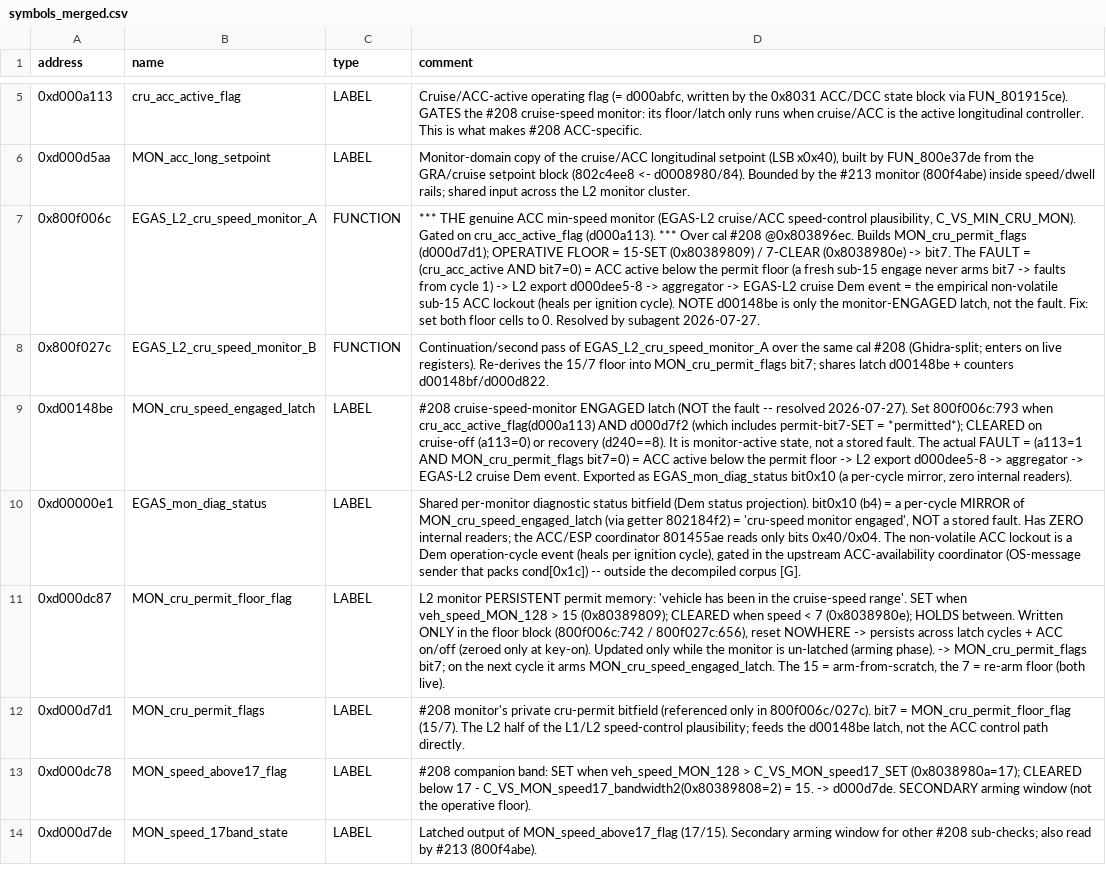
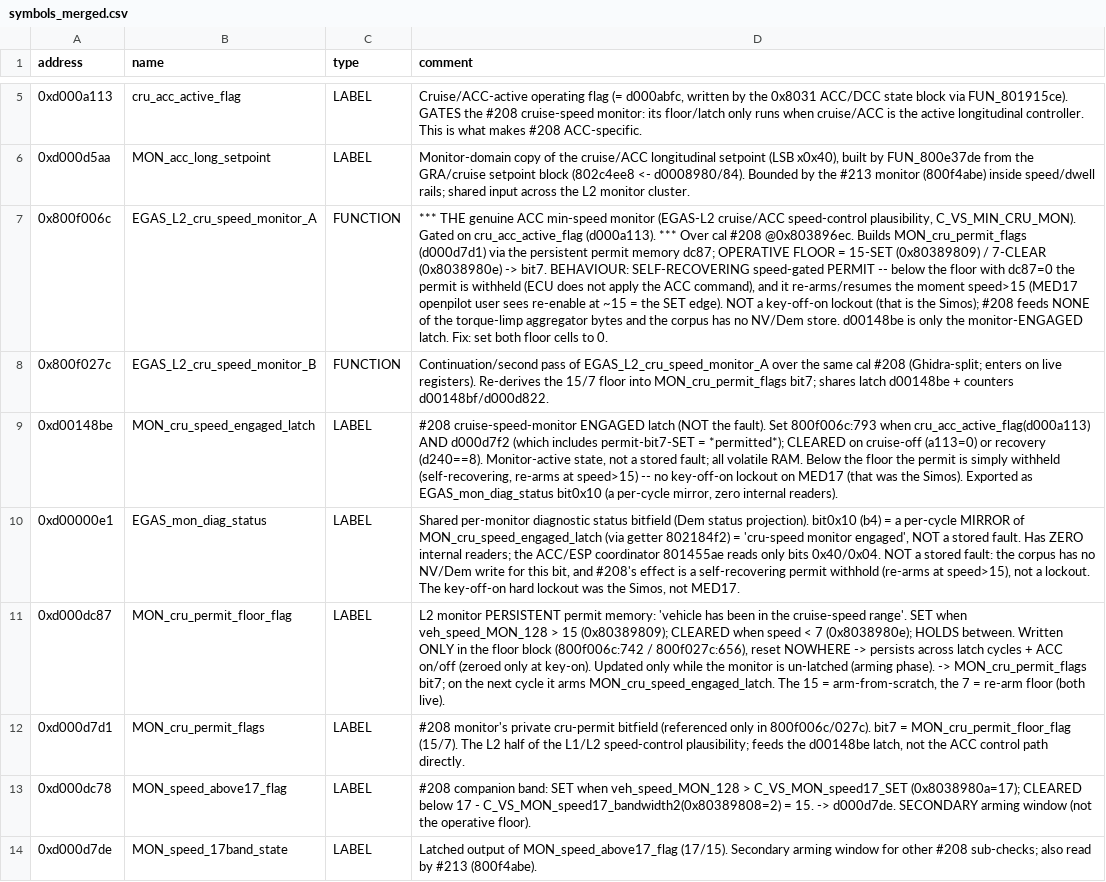
Before and after one commit to oscarmcnulty/vag-ecu-re, a CSV file: ecus/med17/analysis/symbols_merged.csv, drawn as a sheet; only a part is shown, gaps mark what is left out; the diff covers the shown part only; the diff names each change by its address in the sheet, - before the commit and + after, or states it on an @@ line.

```diff
--- a/ecus/med17/analysis/symbols_merged.csv
+++ b/ecus/med17/analysis/symbols_merged.csv
-D7 (comment): …Builds MON_cru_permit_flags (d000d7d1); OPERATIVE FLOOR = 15-SET (0x80389809) / 7-CLEAR (0x8038980e) -> bit7. The FAULT = (cru_acc_active AND bit7=0) = ACC active below the permit floor (a fresh sub-15 engage never arms bit7 -> faults from cycle 1) -> L2 export d000dee5-8 -> aggregator -> EGAS-L2 cruise Dem event = the empirical non-volatile sub-15 ACC lockout (heals per ignition cycle). NOTE d00148be is only the monitor-ENGAGED latch, not the fault. Fix: set both floor cells to 0. Resolved by subagent 2026-07-27.
+D7 (comment): …Builds MON_cru_permit_flags (d000d7d1) via the persistent permit memory dc87; OPERATIVE FLOOR = 15-SET (0x80389809) / 7-CLEAR (0x8038980e) -> bit7. BEHAVIOUR: SELF-RECOVERING speed-gated PERMIT -- below the floor with dc87=0 the permit is withheld (ECU does not apply the ACC command), and it re-arms/resumes the moment speed>15 (MED17 openpilot user sees re-enable at ~15 = the SET edge). NOT a key-off-on lockout (that is the Simos); #208 feeds NONE of the torque-limp aggregator bytes and the corpus has no NV/Dem store. d00148be is only the monitor-ENGAGED latch. Fix: set both floor cells to 0.
-D9 (comment): …(NOT the fault -- resolved 2026-07-27). Set 800f006c:793 when cru_acc_active_flag(d000a113) AND d000d7f2 (which includes permit-bit7-SET = *permitted*); CLEARED on cruise-off (a113=0) or recovery (d240==8). It is monitor-active state, not a stored fault. The actual FAULT = (a113=1 AND MON_cru_permit_flags bit7=0) = ACC active below the permit floor -> L2 export d000dee5-8 -> aggregator -> EGAS-L2 cruise Dem event. Exported as…
+D9 (comment): …(NOT the fault). Set 800f006c:793 when cru_acc_active_flag(d000a113) AND d000d7f2 (which includes permit-bit7-SET = *permitted*); CLEARED on cruise-off (a113=0) or recovery (d240==8). Monitor-active state, not a stored fault; all volatile RAM. Below the floor the permit is simply withheld (self-recovering, re-arms at speed>15) -- no key-off-on lockout on MED17 (that was the Simos). Exported as…
-D10 (comment): …bits 0x40/0x04. The non-volatile ACC lockout is a Dem operation-cycle event (heals per ignition cycle), gated in the upstream ACC-availability coordinator (OS-message sender that packs cond[0x1c]) -- outside the decompiled corpus [G].
+D10 (comment): …bits 0x40/0x04. NOT a stored fault: the corpus has no NV/Dem write for this bit, and #208's effect is a self-recovering permit withhold (re-arms at speed>15), not a lockout. The key-off-on hard lockout was the Simos, not MED17.
```
Also changed, not shown: 4 edited cells elsewhere in this file, 10 other files.
